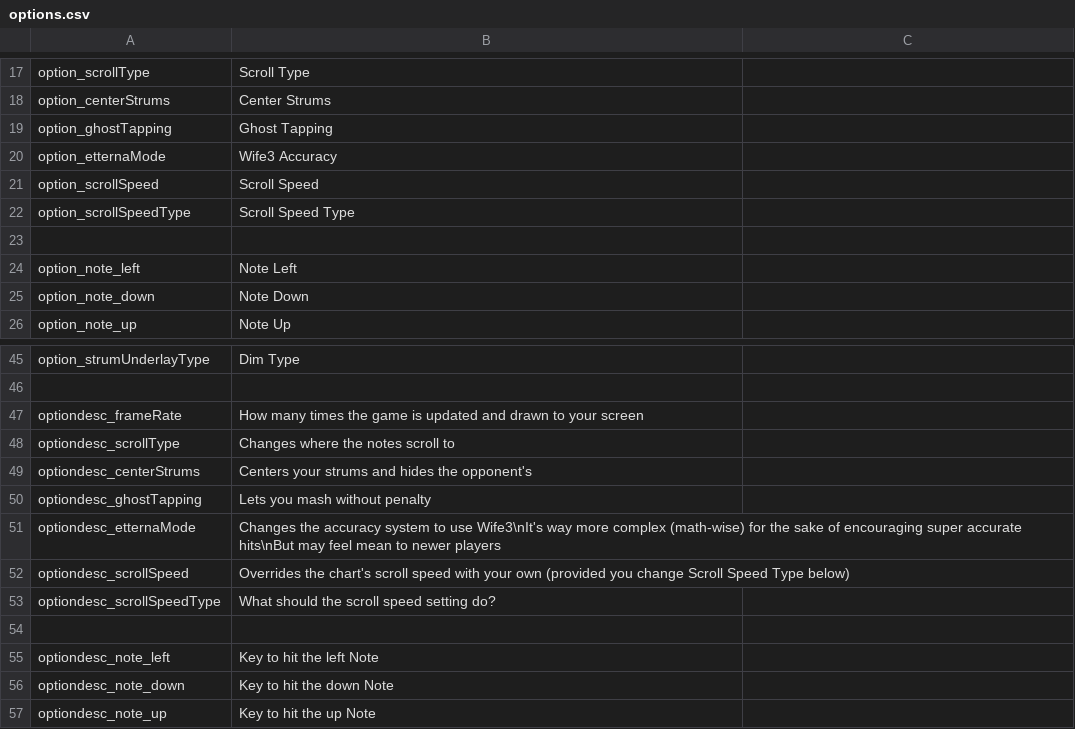
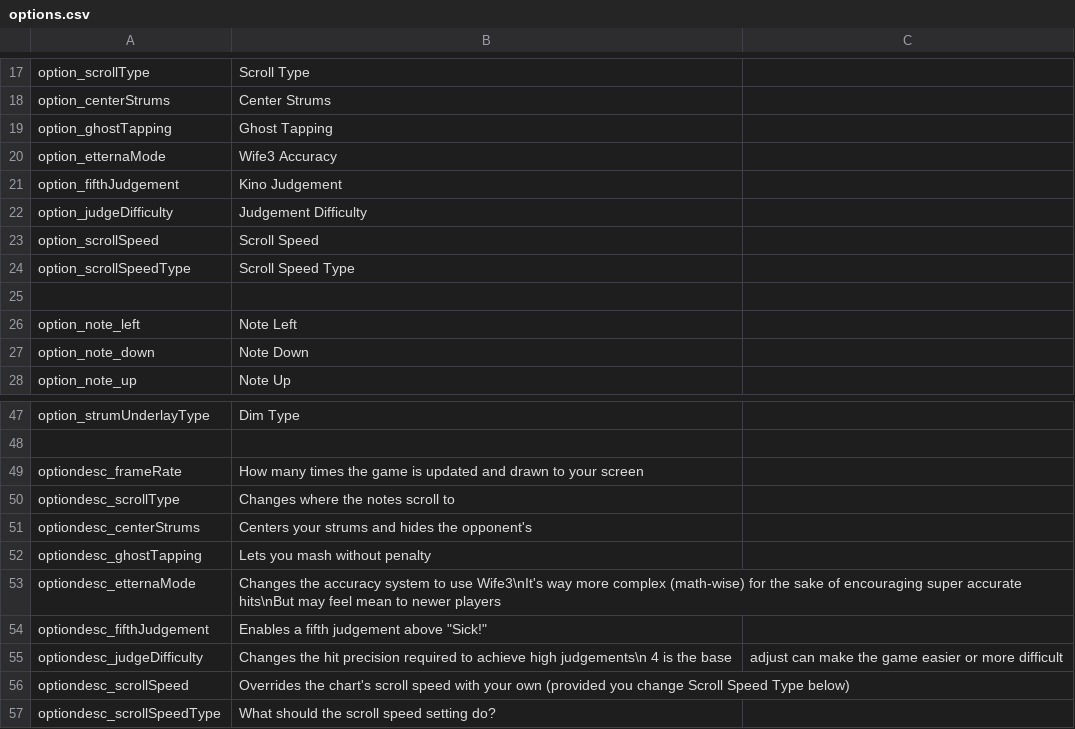
Before and after one commit to asmadeuxs/KadeFork, a CSV file: assets/data/locales/en/options.csv, drawn as a sheet; only a part is shown, gaps mark what is left out; the shorter side is filled out with more unchanged rows; the diff names each change by its address in the sheet, - before the commit and + after, or states it on an @@ line.

```diff
--- a/assets/data/locales/en/options.csv
+++ b/assets/data/locales/en/options.csv
+row 21: option_fifthJudgement | Kino Judgement
+row 22: option_judgeDifficulty | Judgement Difficulty
+row 54: optiondesc_fifthJudgement | Enables a fifth judgement above "Sick!"
+row 55: optiondesc_judgeDifficulty | Changes the hit precision required to achieve high judgements\n 4 is the base | adjust can make the game easier or more difficult
```
Also changed, not shown: assets/data/locales/pt_BR/options.csv, 12 other files.
